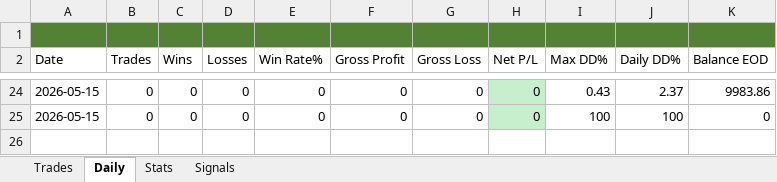
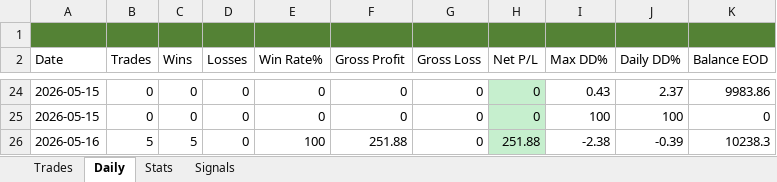
Before and after one commit to Kittipong6081/BOT-FTMO, an Excel workbook: ftmo_trading_bot/logs/ftmo_trades.xlsx, sheet Daily, drawn as a sheet; only a part is shown, gaps mark what is left out; values as stored, in another font and other column widths than the file's, no borders; the diff names each change by its address in the sheet, - before the commit and + after, or states it on an @@ line.

Commit message:
no message

```diff
--- a/ftmo_trading_bot/logs/ftmo_trades.xlsx (sheet Daily)
+++ b/ftmo_trading_bot/logs/ftmo_trades.xlsx (sheet Daily)
+row 26: 2026-05-16 | 5 | 5 | 0 | 100 | 251.88 | 0 | 251.88 | -2.38 | -0.39 | 10238.3
```
